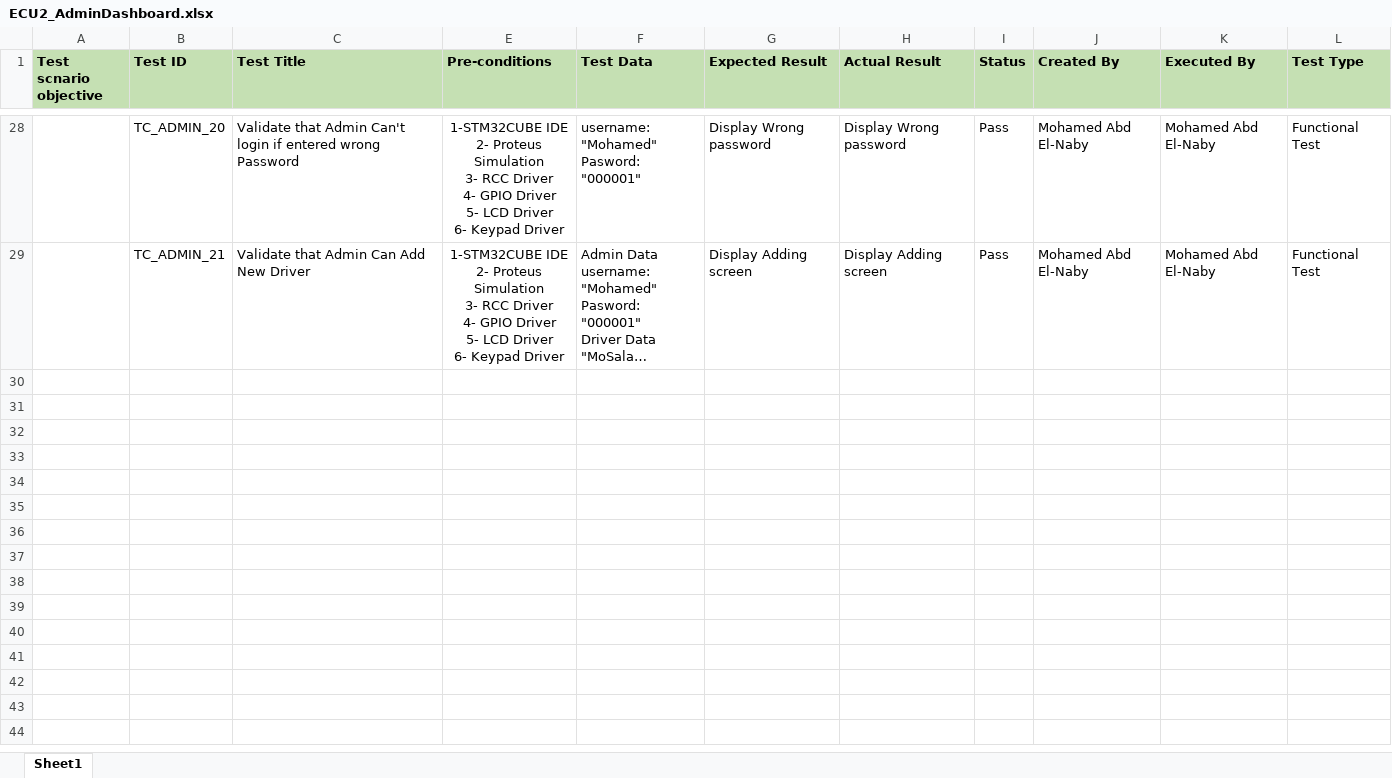
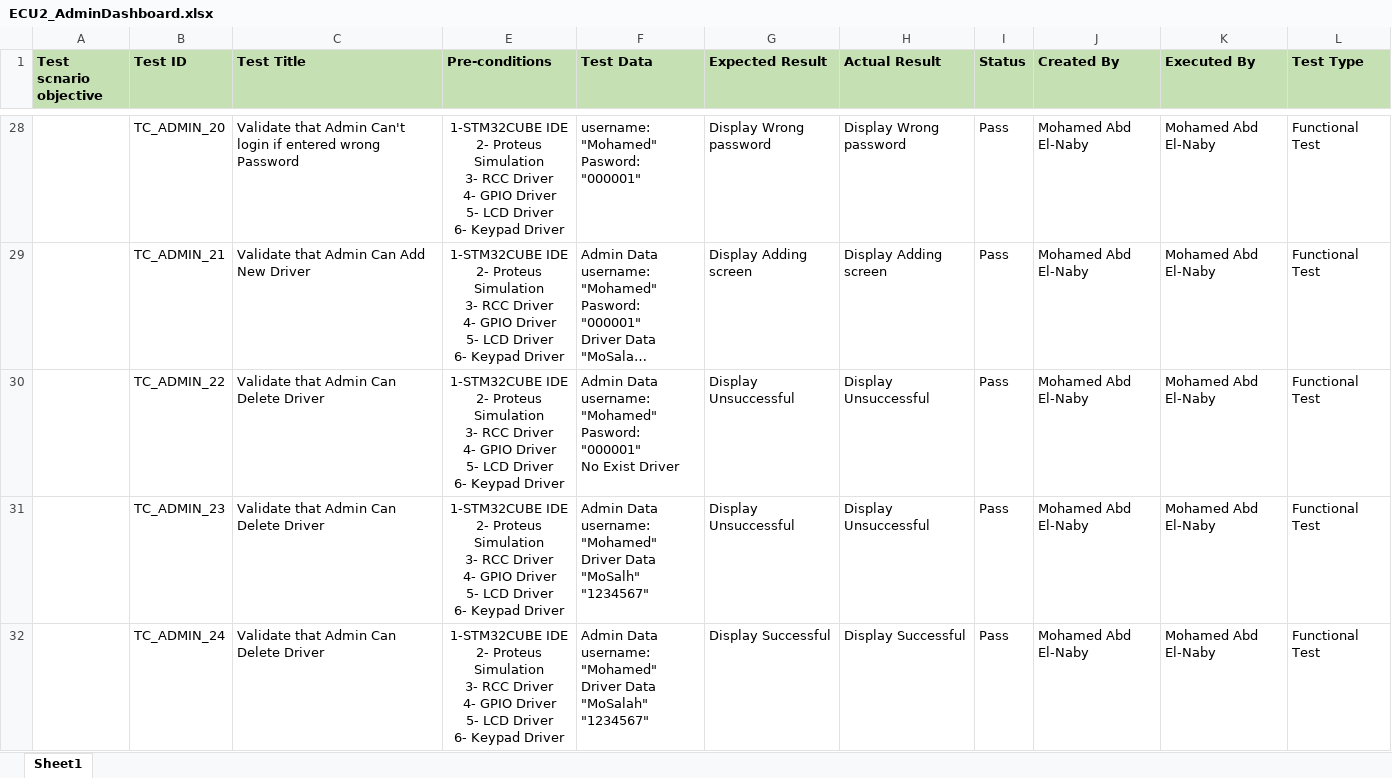
Before and after one commit to Abnaby/-EmbeddedSystemsDiploma, an Excel workbook: Unit_10_SecondTermProject/ECU2/TestCases/ECU2_AdminDashboard.xlsx, sheet Sheet1, drawn as a sheet; only a part is shown, gaps mark what is left out; long unchanged cells end in …; values as stored, in another font and other column widths than the file's, no borders; conditional formats not drawn; ↵ is a line break in a cell; the diff names each change by its address in the sheet, - before the commit and + after, or states it on an @@ line.

```diff
--- a/Unit_10_SecondTermProject/ECU2/TestCases/ECU2_AdminDashboard.xlsx (sheet Sheet1)
+++ b/Unit_10_SecondTermProject/ECU2/TestCases/ECU2_AdminDashboard.xlsx (sheet Sheet1)
+row 30:  | TC_ADMIN_22 | Validate that Admin Can Delete Driver | 1-STM32CUBE IDE ↵ 2- Proteus Simulation ↵ 3- RCC Driver ↵ 4- GPIO Driver ↵ 5- LCD Driver ↵ 6- Keypad Driver | Admin Data ↵ username: "Mohamed" ↵ Pasword: "000001" ↵ No Exist Driver | Display Unsuccessful | Display Unsuccessful | Pass | Mohamed Abd El-Naby | Mohamed Abd El-Naby | Functional Test
+row 31:  | TC_ADMIN_23 | Validate that Admin Can Delete Driver | 1-STM32CUBE IDE ↵ 2- Proteus Simulation ↵ 3- RCC Driver ↵ 4- GPIO Driver ↵ 5- LCD Driver ↵ 6- Keypad Driver | Admin Data ↵ username: "Mohamed" ↵ Driver Data ↵ "MoSalh" ↵ "1234567" | Display Unsuccessful | Display Unsuccessful | Pass | Mohamed Abd El-Naby | Mohamed Abd El-Naby | Functional Test
+row 32:  | TC_ADMIN_24 | Validate that Admin Can Delete Driver | 1-STM32CUBE IDE ↵ 2- Proteus Simulation ↵ 3- RCC Driver ↵ 4- GPIO Driver ↵ 5- LCD Driver ↵ 6- Keypad Driver | Admin Data ↵ username: "Mohamed" ↵ Driver Data ↵ "MoSalah" ↵ "1234567" | Display Successful | Display Successful | Pass | Mohamed Abd El-Naby | Mohamed Abd El-Naby | Functional Test
```
Also changed, not shown: 11 other files.
